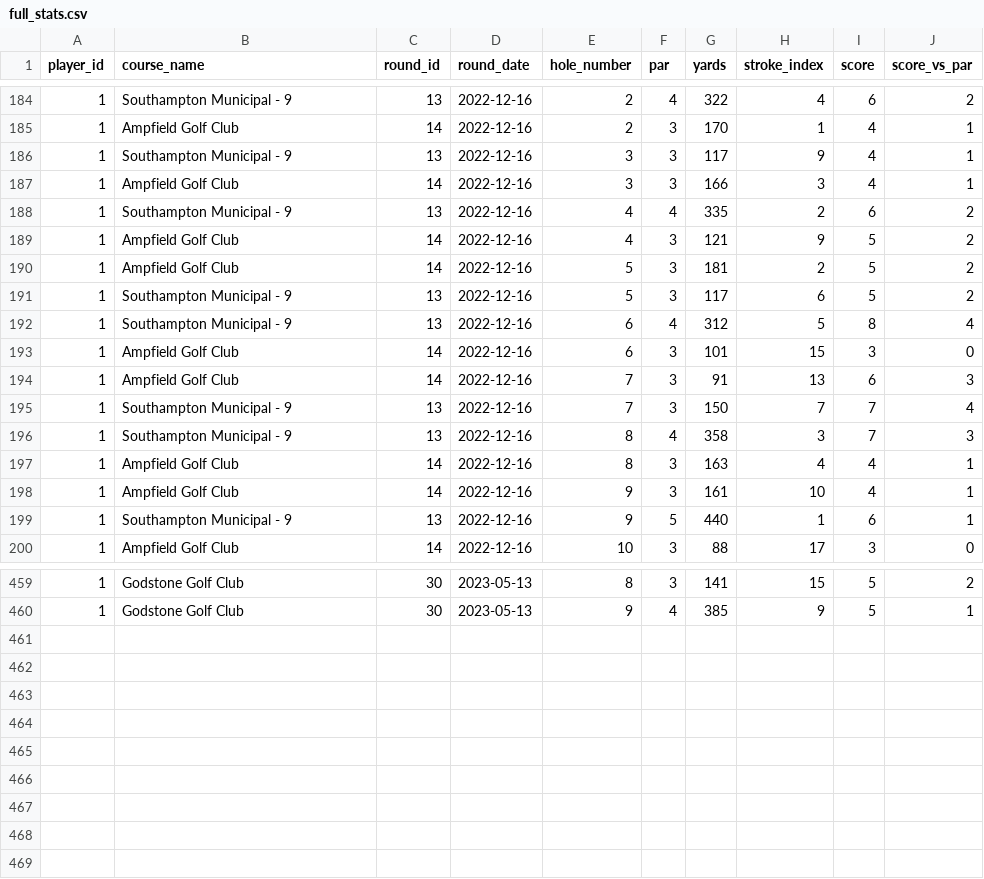
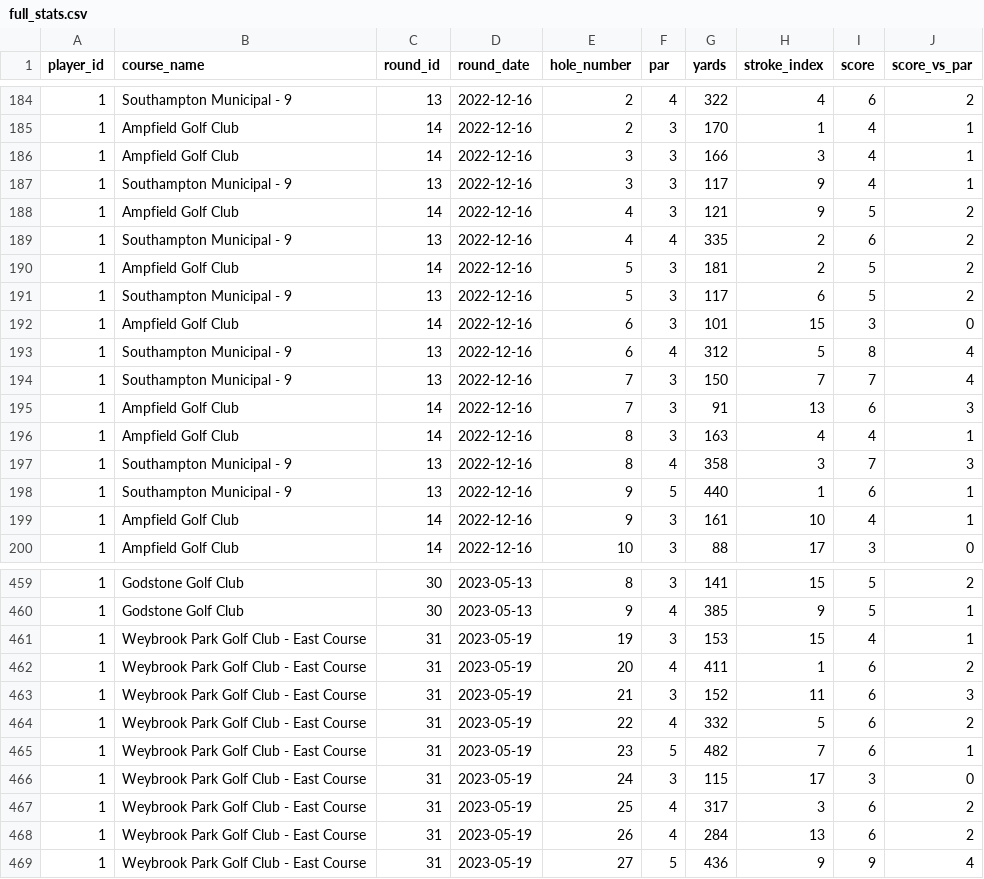
Before and after one commit to charlesvarthur/Golf_Stats, a CSV file: full_stats.csv, drawn as a sheet; only a part is shown, gaps mark what is left out.

```diff
--- a/full_stats.csv
+++ b/full_stats.csv
@@ -185,16 +185,16 @@ player_id,course_name,round_id,round_date,hole_number,par,yards,stroke_index,sco
 1,Ampfield Golf Club,14,2022-12-16,2,3,170,1,4,1
+1,Ampfield Golf Club,14,2022-12-16,3,3,166,3,4,1
 1,Southampton Municipal - 9,13,2022-12-16,3,3,117,9,4,1
-1,Ampfield Golf Club,14,2022-12-16,3,3,166,3,4,1
+1,Ampfield Golf Club,14,2022-12-16,4,3,121,9,5,2
 1,Southampton Municipal - 9,13,2022-12-16,4,4,335,2,6,2
-1,Ampfield Golf Club,14,2022-12-16,4,3,121,9,5,2
 1,Ampfield Golf Club,14,2022-12-16,5,3,181,2,5,2
 1,Southampton Municipal - 9,13,2022-12-16,5,3,117,6,5,2
+1,Ampfield Golf Club,14,2022-12-16,6,3,101,15,3,0
 1,Southampton Municipal - 9,13,2022-12-16,6,4,312,5,8,4
-1,Ampfield Golf Club,14,2022-12-16,6,3,101,15,3,0
+1,Southampton Municipal - 9,13,2022-12-16,7,3,150,7,7,4
 1,Ampfield Golf Club,14,2022-12-16,7,3,91,13,6,3
-1,Southampton Municipal - 9,13,2022-12-16,7,3,150,7,7,4
+1,Ampfield Golf Club,14,2022-12-16,8,3,163,4,4,1
 1,Southampton Municipal - 9,13,2022-12-16,8,4,358,3,7,3
-1,Ampfield Golf Club,14,2022-12-16,8,3,163,4,4,1
+1,Southampton Municipal - 9,13,2022-12-16,9,5,440,1,6,1
 1,Ampfield Golf Club,14,2022-12-16,9,3,161,10,4,1
-1,Southampton Municipal - 9,13,2022-12-16,9,5,440,1,6,1
 1,Ampfield Golf Club,14,2022-12-16,10,3,88,17,3,0
@@ -460 +460,10 @@ player_id,course_name,round_id,round_date,hole_number,par,yards,stroke_index,sco
 1,Godstone Golf Club,30,2023-05-13,9,4,385,9,5,1
+1,Weybrook Park Golf Club - East Course,31,2023-05-19,19,3,153,15,4,1
+1,Weybrook Park Golf Club - East Course,31,2023-05-19,20,4,411,1,6,2
+1,Weybrook Park Golf Club - East Course,31,2023-05-19,21,3,152,11,6,3
+1,Weybrook Park Golf Club - East Course,31,2023-05-19,22,4,332,5,6,2
+1,Weybrook Park Golf Club - East Course,31,2023-05-19,23,5,482,7,6,1
+1,Weybrook Park Golf Club - East Course,31,2023-05-19,24,3,115,17,3,0
+1,Weybrook Park Golf Club - East Course,31,2023-05-19,25,4,317,3,6,2
+1,Weybrook Park Golf Club - East Course,31,2023-05-19,26,4,284,13,6,2
+1,Weybrook Park Golf Club - East Course,31,2023-05-19,27,5,436,9,9,4
```
Also changed, not shown: 5 other files.
